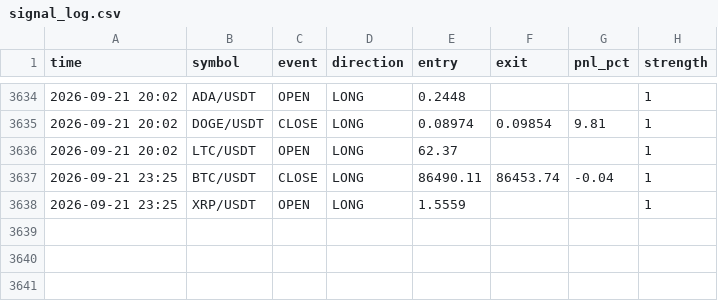
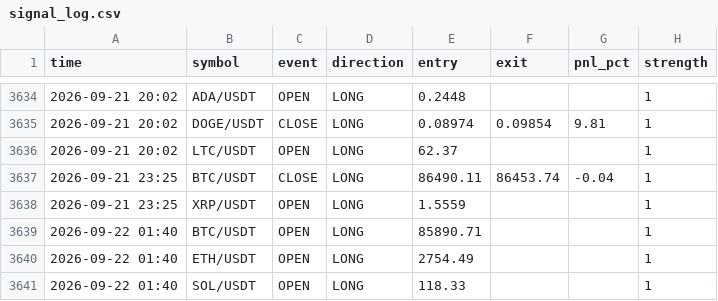
Before and after one commit to ferdibldk01-byte/trader, a CSV file: state/signal_log.csv, drawn as a sheet; only a part is shown, gaps mark what is left out; the diff names each change by its address in the sheet, - before the commit and + after, or states it on an @@ line.

```diff
--- a/state/signal_log.csv
+++ b/state/signal_log.csv
+row 3639: 2026-09-22 01:40 | BTC/USDT | OPEN | LONG | 85890.71 |  |  | 1
+row 3640: 2026-09-22 01:40 | ETH/USDT | OPEN | LONG | 2754.49 |  |  | 1
+row 3641: 2026-09-22 01:40 | SOL/USDT | OPEN | LONG | 118.33 |  |  | 1
```
Also changed, not shown: 1 other file.
